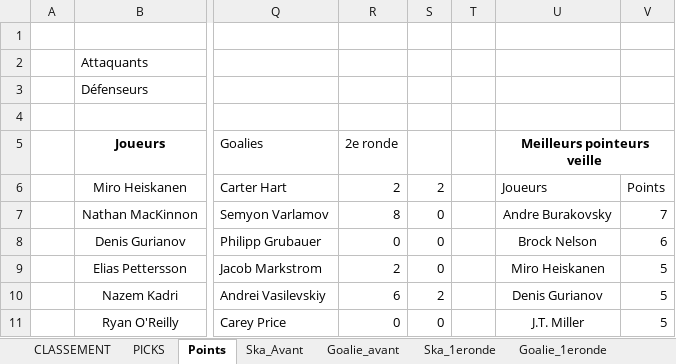
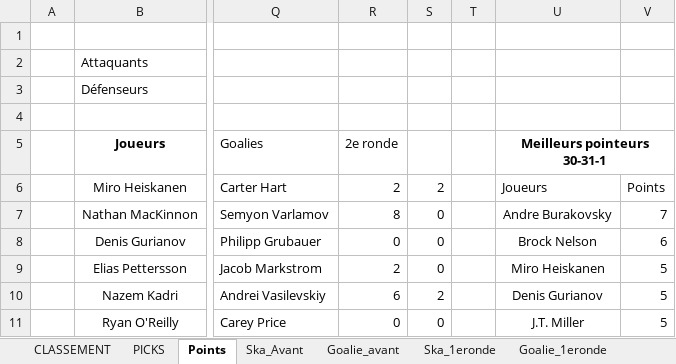
Before and after one commit to defoyalex/defoyalex.github.io, an Excel workbook: poolVeilleux.xlsx, sheet Points, drawn as a sheet; only a part is shown, gaps mark what is left out; values as stored, in another font and other column widths than the file's, no borders; the diff names each change by its address in the sheet, - before the commit and + after, or states it on an @@ line.

```diff
--- a/poolVeilleux.xlsx (sheet Points)
+++ b/poolVeilleux.xlsx (sheet Points)
-U5: Meilleurs pointeurs veille
+U5: Meilleurs pointeurs 30-31-1
```
Also changed, not shown: 2 other files.
